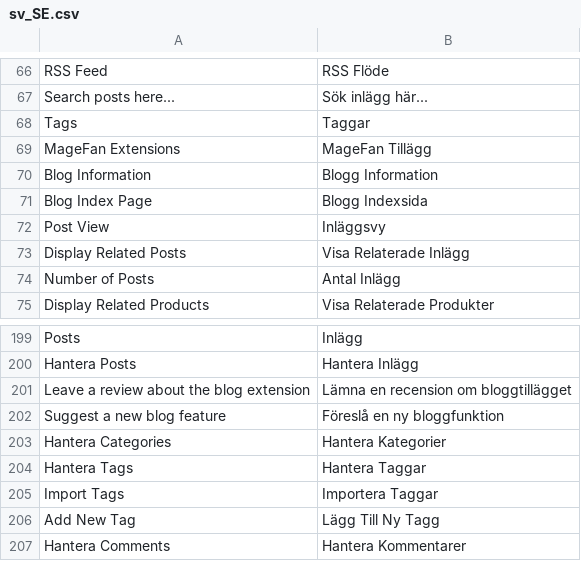
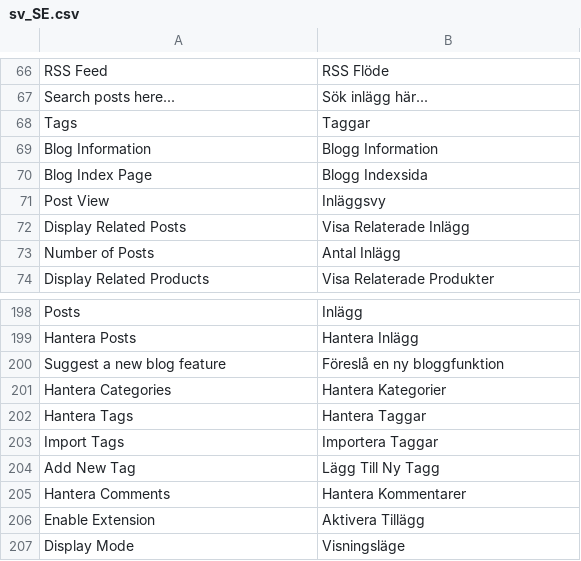
Before and after one commit to MagicBackUp/Magento2-PWA-Vue, a CSV file: app/code/Magefan/Blog/i18n/sv_SE.csv, drawn as a sheet; only a part is shown, gaps mark what is left out; the shorter side is filled out with more unchanged rows; the diff names each change by its address in the sheet, - before the commit and + after, or states it on an @@ line.

Commit message:
Update blog router page

```diff
--- a/app/code/Magefan/Blog/i18n/sv_SE.csv
+++ b/app/code/Magefan/Blog/i18n/sv_SE.csv
-row 69: MageFan Extensions | MageFan Tillägg
-row 201: Leave a review about the blog extension | Lämna en recension om bloggtillägget
```
Also changed, not shown: app/code/Magefan/Blog/i18n/de_DE.csv, app/code/Magefan/Blog/i18n/el_GR.csv, 21 other files.
